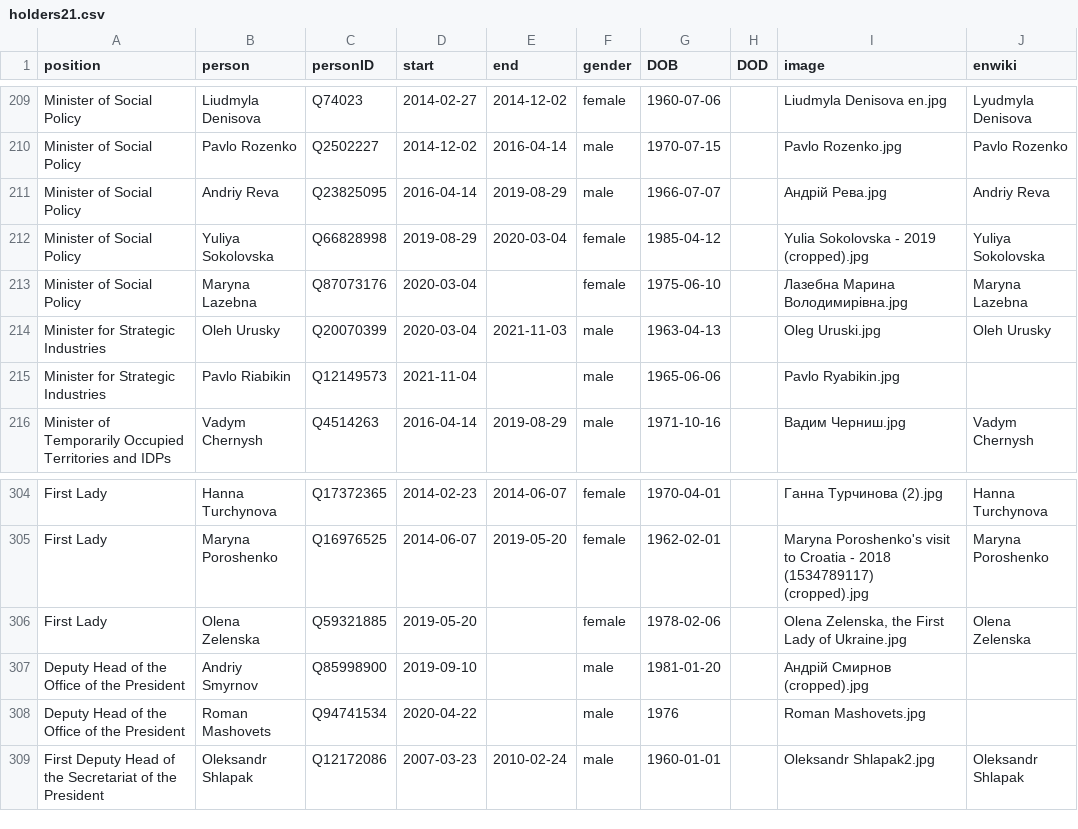
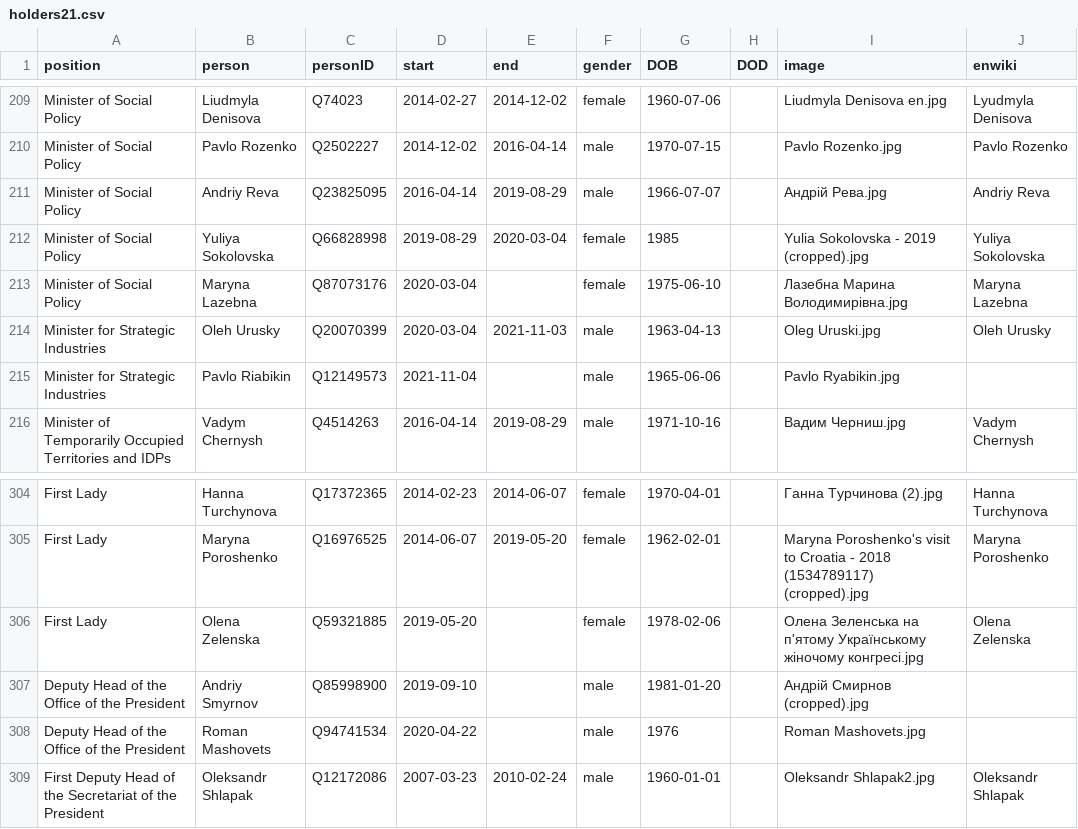
Before and after one commit to every-politician-scrapers/ukraine-cabinet, a CSV file: html/holders21.csv, drawn as a sheet; only a part is shown, gaps mark what is left out.

```diff
--- a/html/holders21.csv
+++ b/html/holders21.csv
@@ -211,3 +211,3 @@ Minister of Social Policy,Pavlo Rozenko,Q2502227,2014-12-02,2016-04-14,male,1970
 Minister of Social Policy,Andriy Reva,Q23825095,2016-04-14,2019-08-29,male,1966-07-07,,Андрій Рева.jpg,Andriy Reva
-Minister of Social Policy,Yuliya Sokolovska,Q66828998,2019-08-29,2020-03-04,female,1985-04-12,,Yulia Sokolovska - 2019 (cropped).jpg,Yuliya Sokolovska
+Minister of Social Policy,Yuliya Sokolovska,Q66828998,2019-08-29,2020-03-04,female,1985,,Yulia Sokolovska - 2019 (cropped).jpg,Yuliya Sokolovska
 Minister of Social Policy,Maryna Lazebna,Q87073176,2020-03-04,,female,1975-06-10,,Лазебна Марина Володимирівна.jpg,Maryna Lazebna
@@ -305,3 +305,3 @@ First Lady,Hanna Turchynova,Q17372365,2014-02-23,2014-06-07,female,1970-04-01,,
 First Lady,Maryna Poroshenko,Q16976525,2014-06-07,2019-05-20,female,1962-02-01,,Maryna Poroshenko's visit to Croatia - 2018 (1534789117) (cropped).jpg,Maryna Poroshenko
-First Lady,Olena Zelenska,Q59321885,2019-05-20,,female,1978-02-06,,"Olena Zelenska, the First Lady of Ukraine.jpg",Olena Zelenska
+First Lady,Olena Zelenska,Q59321885,2019-05-20,,female,1978-02-06,,Олена Зеленська на п'ятому Українському жіночому конгресі.jpg,Olena Zelenska
 Deputy Head of the Office of the President,Andriy Smyrnov,Q85998900,2019-09-10,,male,1981-01-20,,Андрій Смирнов (cropped).jpg,
```
Also changed, not shown: html/legislators.csv.
